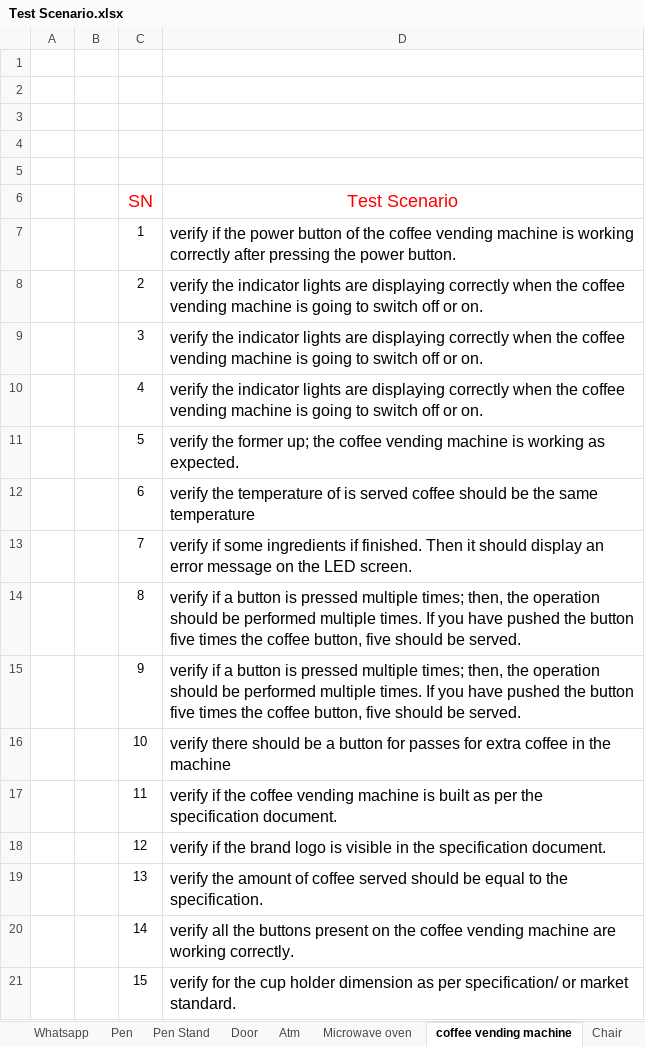
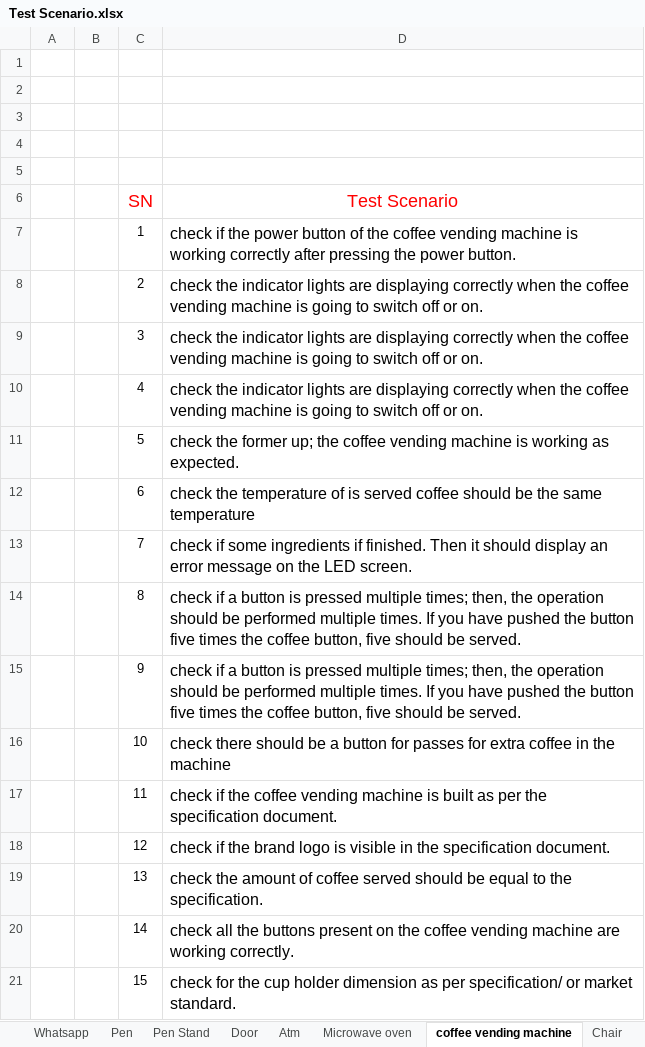
Before and after one commit to Niravg123/Nirav_Tops, an Excel workbook: Assignment/Module 2/Test Scenario.xlsx, sheet coffee vending machine, drawn as a sheet; values as stored, in another font and other column widths than the file's, no borders; the diff names each change by its address in the sheet, - before the commit and + after, or states it on an @@ line.

```diff
--- a/Assignment/Module 2/Test Scenario.xlsx (sheet coffee vending machine)
+++ b/Assignment/Module 2/Test Scenario.xlsx (sheet coffee vending machine)
-D7 (Test Scenario): verify if the…
+D7 (Test Scenario): check if the…
-D8:D10 (Test Scenario): verify the indicator…
+D8:D10 (Test Scenario): check the indicator…
-D11 (Test Scenario): verify the former…
+D11 (Test Scenario): check the former…
-D12 (Test Scenario): verify the temperature…
+D12 (Test Scenario): check the temperature…
-D13 (Test Scenario): verify if some…
+D13 (Test Scenario): check if some…
-D14:D15 (Test Scenario): verify if a…
+D14:D15 (Test Scenario): check if a…
-D16 (Test Scenario): verify there should…
+D16 (Test Scenario): check there should…
-D17 (Test Scenario): verify if the…
+D17 (Test Scenario): check if the…
-D18 (Test Scenario): verify if the…
+D18 (Test Scenario): check if the…
-D19 (Test Scenario): verify the amount…
+D19 (Test Scenario): check the amount…
-D20 (Test Scenario): verify all the…
+D20 (Test Scenario): check all the…
-D21 (Test Scenario): verify for the…
+D21 (Test Scenario): check for the…
```
Also changed, not shown: sheet facebook, sheet Atm, sheet Microwave oven, sheet Door, sheet Pen Stand, other sheet tabs.
